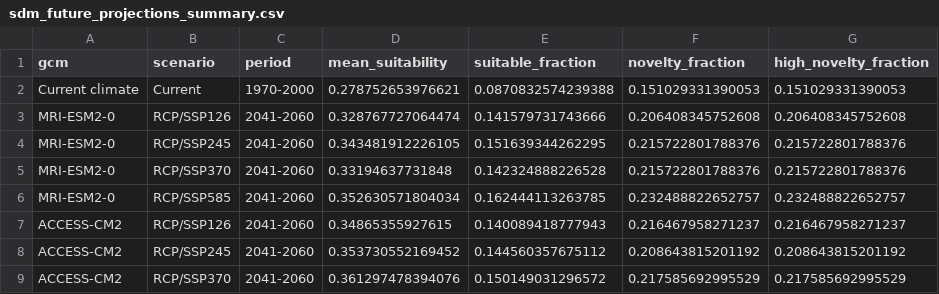
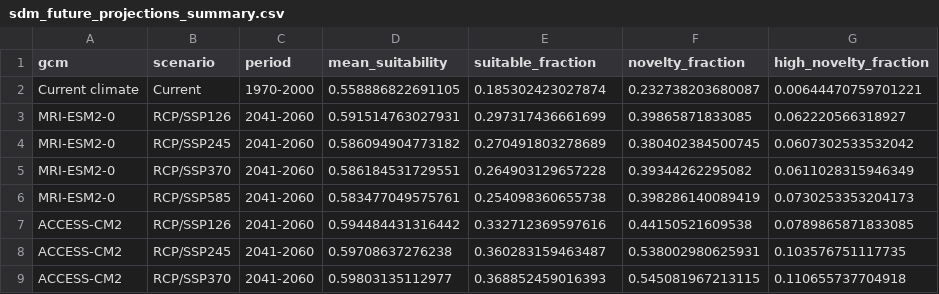
Before and after one commit to benquist/GlobalBodySize, a CSV file: sdm_future_projections_summary.csv, drawn as a sheet; only a part is shown; the diff covers the shown part only.

Commit message:
Update provenance logs, SDM results, package builds, and poppy Rmd
- Add/update chat_provenance_log.md for cacti, calipoppySDM, EvoPowerEfficiencyExplorer, and root
- Update agents/prompt_log.md with recent session entries
- Update california_poppy_sdm.Rmd (Merow-style overhaul)
- Update sdm_diagnostics.csv, sdm_future_projections_summary.csv, sdm_permutation_importance.csv
- Update calipoppySDM_0.2.0.tar.gz and EvoPowerEfficiencyExplorer_0.1.0.tar.gz package builds

```diff
--- a/sdm_future_projections_summary.csv
+++ b/sdm_future_projections_summary.csv
@@ -1,9 +1,9 @@
 "gcm","scenario","period","mean_suitability","suitable_fraction","novelty_fraction","high_novelty_fraction"
-"Current climate","Current","1970-2000",0.278752653976621,0.0870832574239388,0.151029331390053,0.151029331390053
-"MRI-ESM2-0","RCP/SSP126","2041-2060",0.328767727064474,0.141579731743666,0.206408345752608,0.206408345752608
-"MRI-ESM2-0","RCP/SSP245","2041-2060",0.343481912226105,0.151639344262295,0.215722801788376,0.215722801788376
-"MRI-ESM2-0","RCP/SSP370","2041-2060",0.33194637731848,0.142324888226528,0.215722801788376,0.215722801788376
-"MRI-ESM2-0","RCP/SSP585","2041-2060",0.352630571804034,0.162444113263785,0.232488822652757,0.232488822652757
-"ACCESS-CM2","RCP/SSP126","2041-2060",0.34865355927615,0.140089418777943,0.216467958271237,0.216467958271237
-"ACCESS-CM2","RCP/SSP245","2041-2060",0.353730552169452,0.144560357675112,0.208643815201192,0.208643815201192
-"ACCESS-CM2","RCP/SSP370","2041-2060",0.361297478394076,0.150149031296572,0.217585692995529,0.217585692995529
+"Current climate","Current","1970-2000",0.558886822691105,0.185302423027874,0.232738203680087,0.00644470759701221
+"MRI-ESM2-0","RCP/SSP126","2041-2060",0.591514763027931,0.297317436661699,0.39865871833085,0.062220566318927
+"MRI-ESM2-0","RCP/SSP245","2041-2060",0.586094904773182,0.270491803278689,0.380402384500745,0.0607302533532042
+"MRI-ESM2-0","RCP/SSP370","2041-2060",0.586184531729551,0.264903129657228,0.39344262295082,0.0611028315946349
+"MRI-ESM2-0","RCP/SSP585","2041-2060",0.583477049575761,0.254098360655738,0.398286140089419,0.0730253353204173
+"ACCESS-CM2","RCP/SSP126","2041-2060",0.594484431316442,0.332712369597616,0.44150521609538,0.0789865871833085
+"ACCESS-CM2","RCP/SSP245","2041-2060",0.59708637276238,0.360283159463487,0.538002980625931,0.103576751117735
+"ACCESS-CM2","RCP/SSP370","2041-2060",0.59803135112977,0.368852459016393,0.545081967213115,0.110655737704918
```
Also changed, not shown: 20 edited cells elsewhere in this file, sdm_diagnostics.csv, 9 other files.
